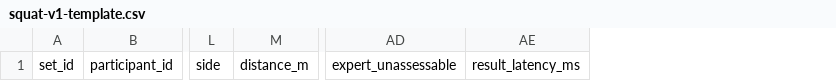
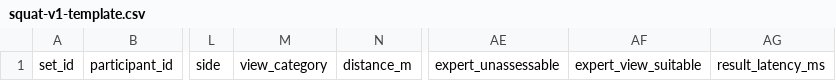
Before and after one commit to james8464/finn, a CSV file: docs/validation/squat-v1-template.csv, drawn as a sheet; only a part is shown, gaps mark what is left out; the diff names each change by its address in the sheet, - before the commit and + after, or states it on an @@ line.

Commit message:
Track unsuitable camera views and ground comparison recaps

```diff
--- a/docs/validation/squat-v1-template.csv
+++ b/docs/validation/squat-v1-template.csv
+column M, row 1: view_category
+column AF, row 1: expert_view_suitable
```
Also changed, not shown: 9 other files.
